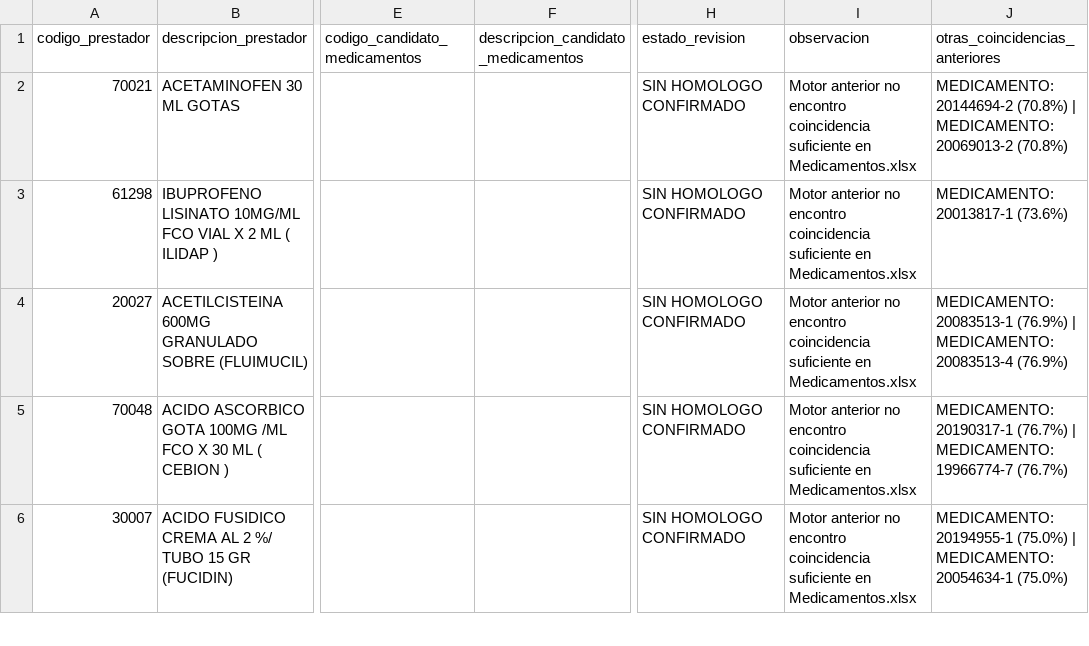
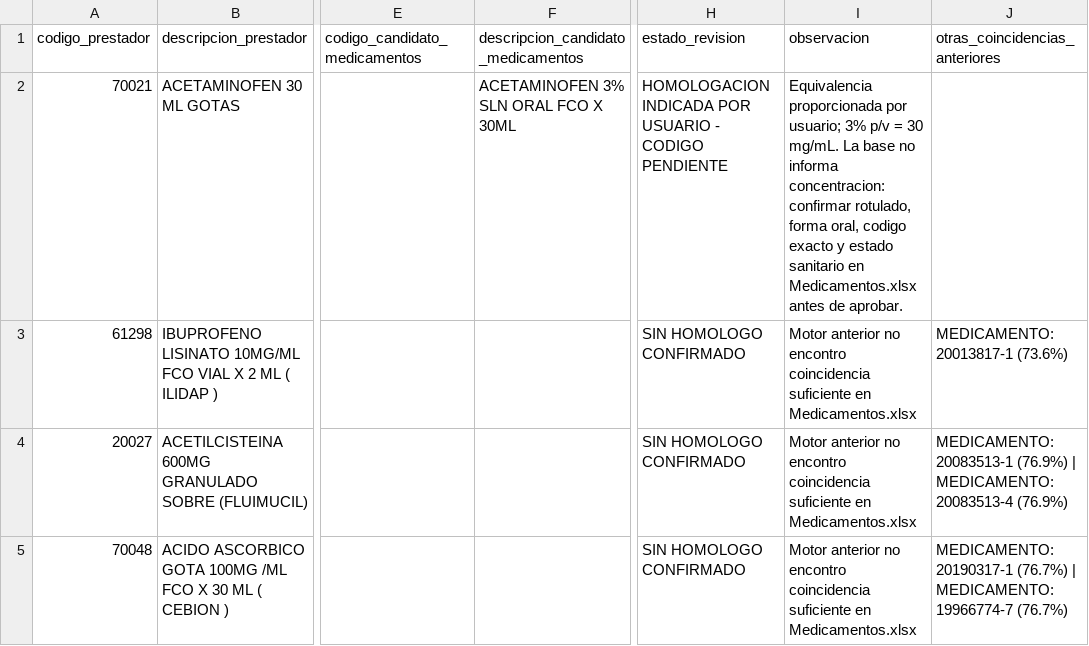
Before and after one commit to Cristian20200/Parametrizaci-n, a CSV file: resultados/auditoria_299_medicamentos_solicitados.csv, drawn as a sheet; only a part is shown, gaps mark what is left out; the shorter side is filled out with more unchanged rows; the diff names each change by its address in the sheet, - before the commit and + after, or states it on an @@ line.

Commit message:
Registrar homologacion indicada: acetaminofen gotas 30 mL a solucion oral 3% 30 mL

```diff
--- a/resultados/auditoria_299_medicamentos_solicitados.csv
+++ b/resultados/auditoria_299_medicamentos_solicitados.csv
-F2: (empty)
+F2: ACETAMINOFEN 3% SLN ORAL FCO X 30ML
-H2 (estado_revision): SIN HOMOLOGO CONFIRMADO
+H2 (estado_revision): HOMOLOGACION INDICADA POR USUARIO - CODIGO PENDIENTE
-I2 (observacion): Motor anterior no encontro coincidencia suficiente en Medicamentos.xlsx
+I2 (observacion): Equivalencia proporcionada por usuario; 3% p/v = 30 mg/mL. La base no informa concentracion: confirmar rotulado, forma oral, codigo exacto y estado sanitario en Medicamentos.xlsx antes de aprobar.
-J2 (otras_coincidencias_anteriores): MEDICAMENTO:20144694-2 (70.8%) | MEDICAMENTO:20069013-2 (70.8%)
+J2 (otras_coincidencias_anteriores): (empty)
```
